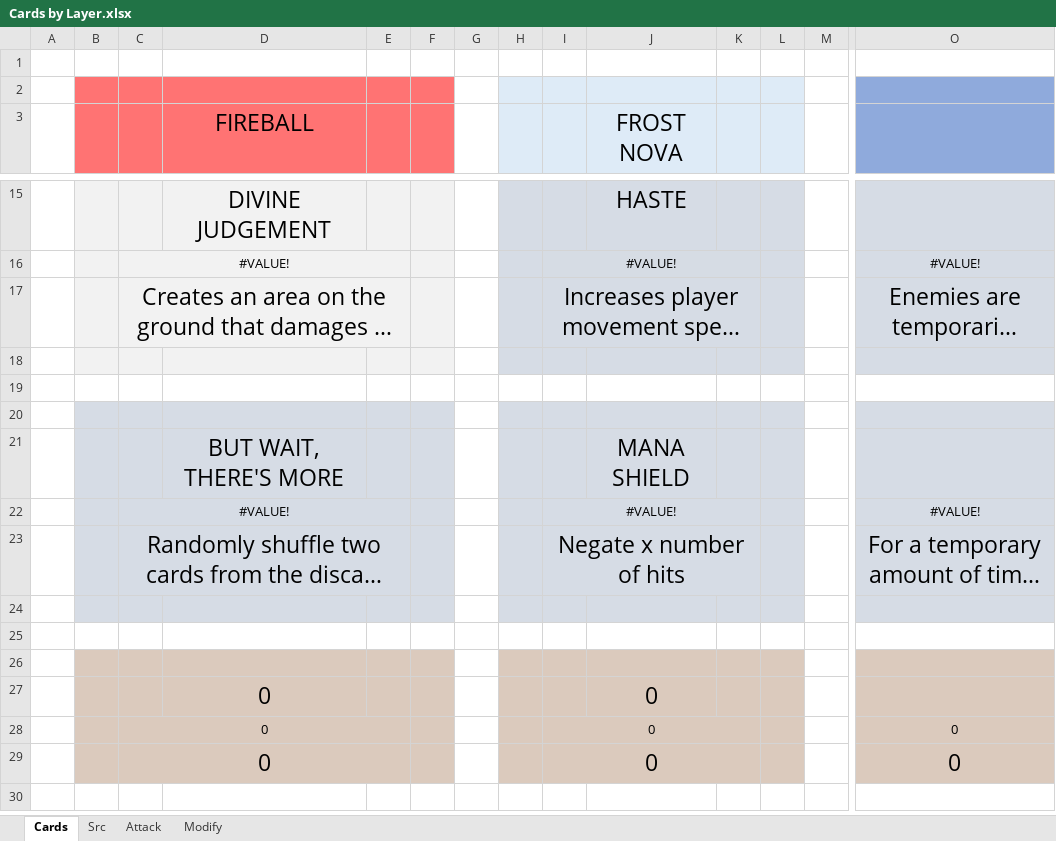
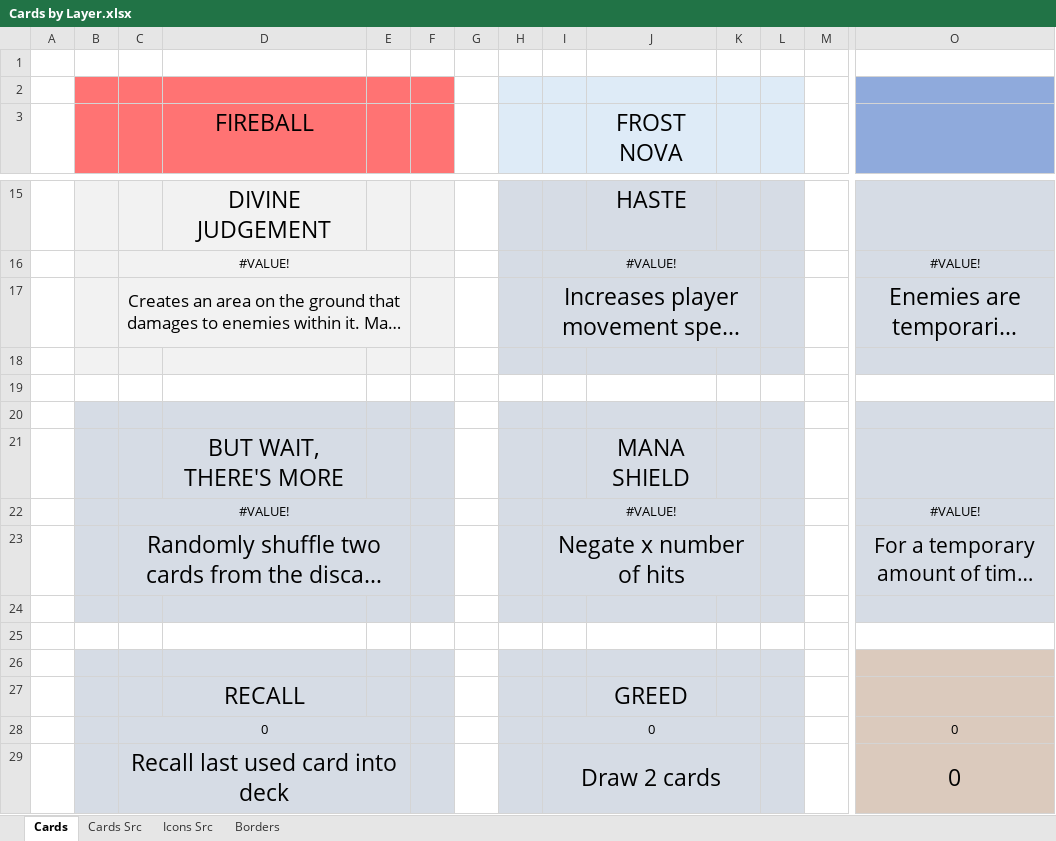
Before and after one commit to LukeIsLak/CSC-486C---Group-Repository, an Excel workbook: Assets/Documents/Concept Art/Cards by Layer.xlsx, sheet Cards, drawn as a sheet; only a part is shown, gaps mark what is left out; long unchanged cells end in …; values as stored, in another font and other column widths than the file's, no borders; charts and pictures not drawn; the diff names each change by its address in the sheet, - before the commit and + after, or states it on an @@ line.

Commit message:
Card Backsides
Added art for atk and mod card backsides. Also did some sheet reorganizing to prepare for icon work

```diff
--- a/Assets/Documents/Concept Art/Cards by Layer.xlsx (sheet Cards)
+++ b/Assets/Documents/Concept Art/Cards by Layer.xlsx (sheet Cards)
-sheet tab: Src
+sheet tab: Cards Src
-sheet tab: Attack
+sheet tab: Borders
-sheet tab: Modify
+sheet tab: Icons Src
@@ C17 text size: smaller @@
@@ O23 text size: smaller @@
-B26:F29 fill: #DBCABD
+B26:F29 fill: #D6DCE5
-H26:L29 fill: #DBCABD
+H26:L29 fill: #D6DCE5
-D27 (FIREBALL): 0
+D27 (FIREBALL): RECALL
-J27 (FROST NOVA): 0
+J27 (FROST NOVA): GREED
-C29: 0
+C29: Recall last used card into deck
-I29: 0
+I29: Draw 2 cards
```
Also changed, not shown: sheet Cards Src, formulas that keep their value, charts or pictures.
